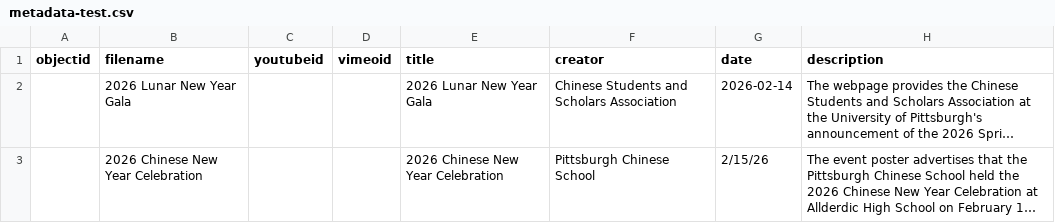
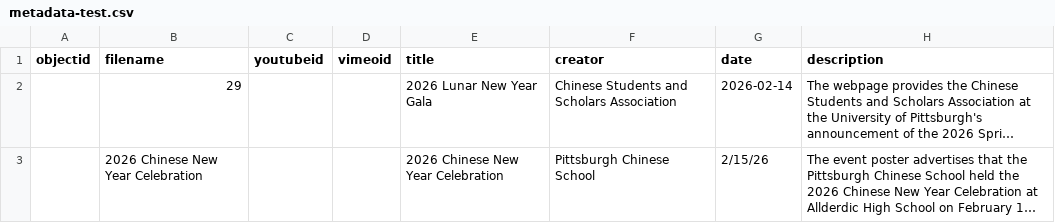
Before and after one commit to alisassssa/LIS2222inclasswork, a CSV file: _data/metadata-test.csv, drawn as a sheet; only a part is shown; long unchanged cells end in …; the diff names each change by its address in the sheet, - before the commit and + after, or states it on an @@ line.

```diff
--- a/_data/metadata-test.csv
+++ b/_data/metadata-test.csv
-B2 (filename): 2026 Lunar New Year Gala
+B2 (filename): 29
```
